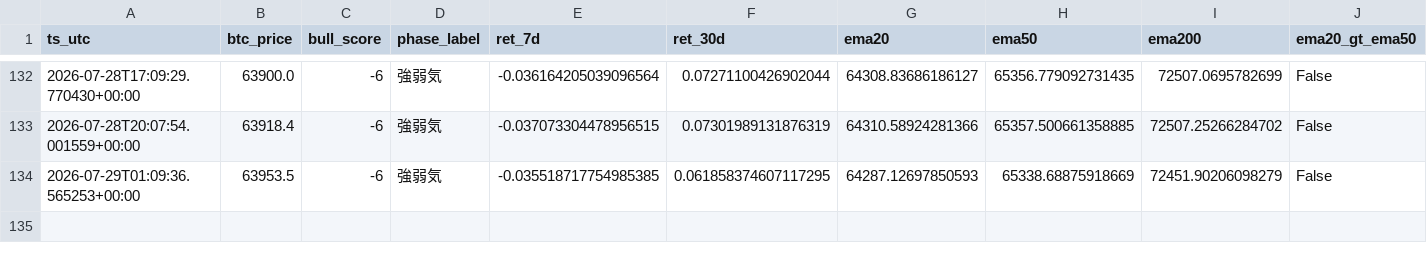
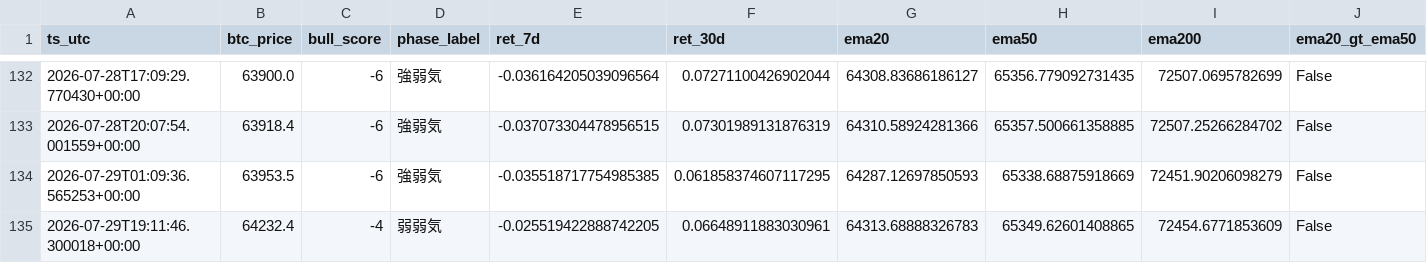
Before and after one commit to kmd0704/altcoin-pump-monitor, a CSV file: btc_phase_log.csv, drawn as a sheet; only a part is shown, gaps mark what is left out; rows hold the shown columns only; the diff names each change by its address in the sheet, - before the commit and + after, or states it on an @@ line.

```diff
--- a/btc_phase_log.csv
+++ b/btc_phase_log.csv
+row 135: 2026-07-29T19:11:46.300018+00:00 | 64232.4 | -4 | 弱弱気 | -0.025519422888742205 | 0.06648911883030961 | 64313.68888326783 | 65349.62601408865 | 72454.6771853609 | False
```
Also changed, not shown: 1 other file.
